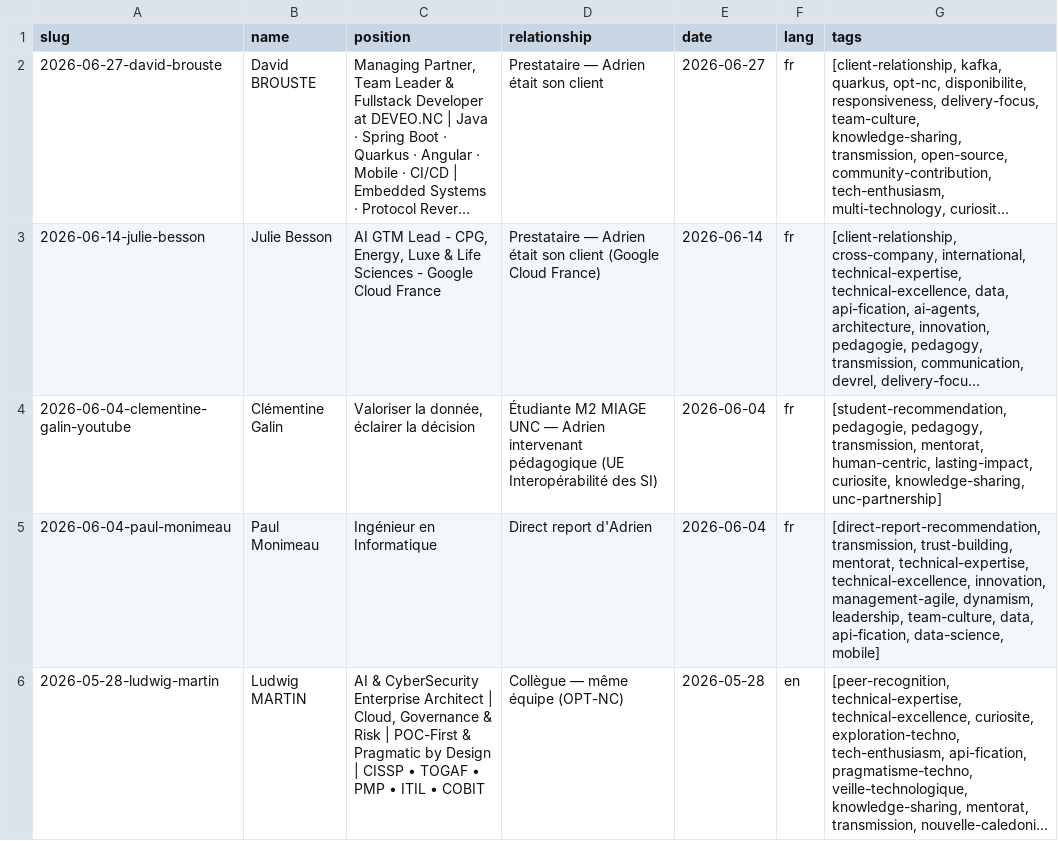
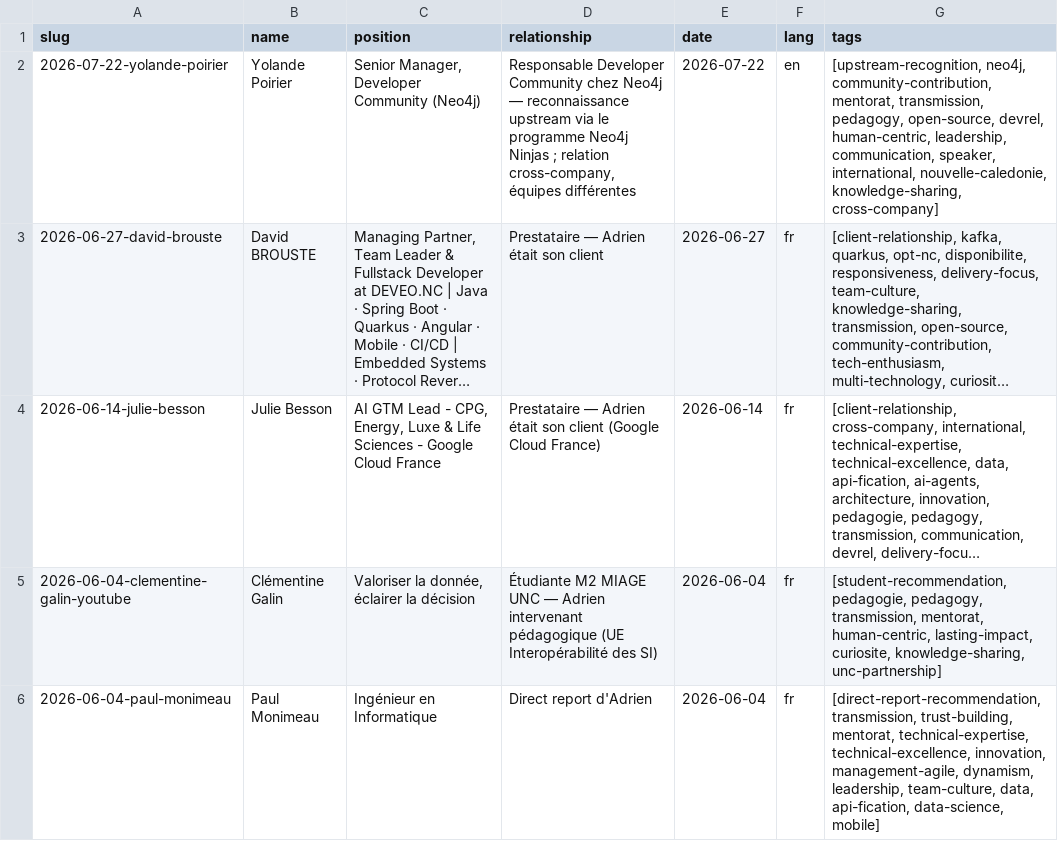
Before and after one commit to adriens/whoami, a CSV file: data/linkedin/adrien-sales/recommendations/_index.csv, drawn as a sheet; only a part is shown; the shorter side is filled out with more unchanged rows; long unchanged cells end in …; the diff names each change by its address in the sheet, - before the commit and + after, or states it on an @@ line.

Commit message:
chore(linkedin): add recommendation — Yolande Poirier
- source: LinkedIn, Senior Manager Developer Community (Neo4j)
- relationship: upstream recognition via Neo4j Ninjas program (cross-company)

```diff
--- a/data/linkedin/adrien-sales/recommendations/_index.csv
+++ b/data/linkedin/adrien-sales/recommendations/_index.csv
+row 2: 2026-07-22-yolande-poirier | Yolande Poirier | Senior Manager, Developer Community (Neo4j) | Responsable Developer Community chez Neo4j — reconnaissance upstream via le programme Neo4j Ninjas ; relation cross-company, équipes différentes | 2026-07-22 | en | [upstream-recognition, neo4j, community-contribution, mentorat, transmission, pedagogy, open-source, devrel, human-centric, leadership, communication, speaker, international, nouvelle-caledonie, knowledge-sharing, cross-company]
```
Also changed, not shown: 1 other file.
